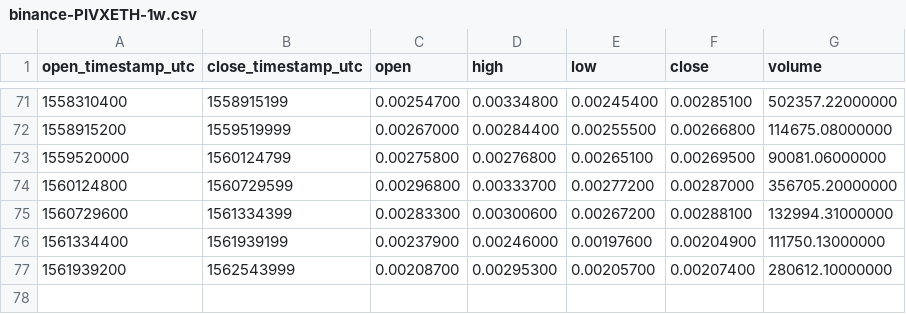
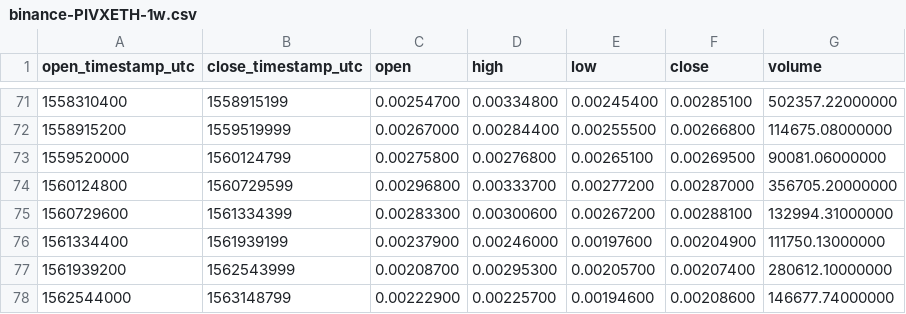
Before and after one commit to cryptobigbro/binance-PIVXETH, a CSV file: binance-PIVXETH-1w.csv, drawn as a sheet; only a part is shown, gaps mark what is left out; the diff names each change by its address in the sheet, - before the commit and + after, or states it on an @@ line.

```diff
--- a/binance-PIVXETH-1w.csv
+++ b/binance-PIVXETH-1w.csv
+row 78: 1562544000 | 1563148799 | 0.00222900 | 0.00225700 | 0.00194600 | 0.00208600 | 146677.74000000
```
Also changed, not shown: binance-PIVXETH-1d.csv, binance-PIVXETH-1h.csv.
